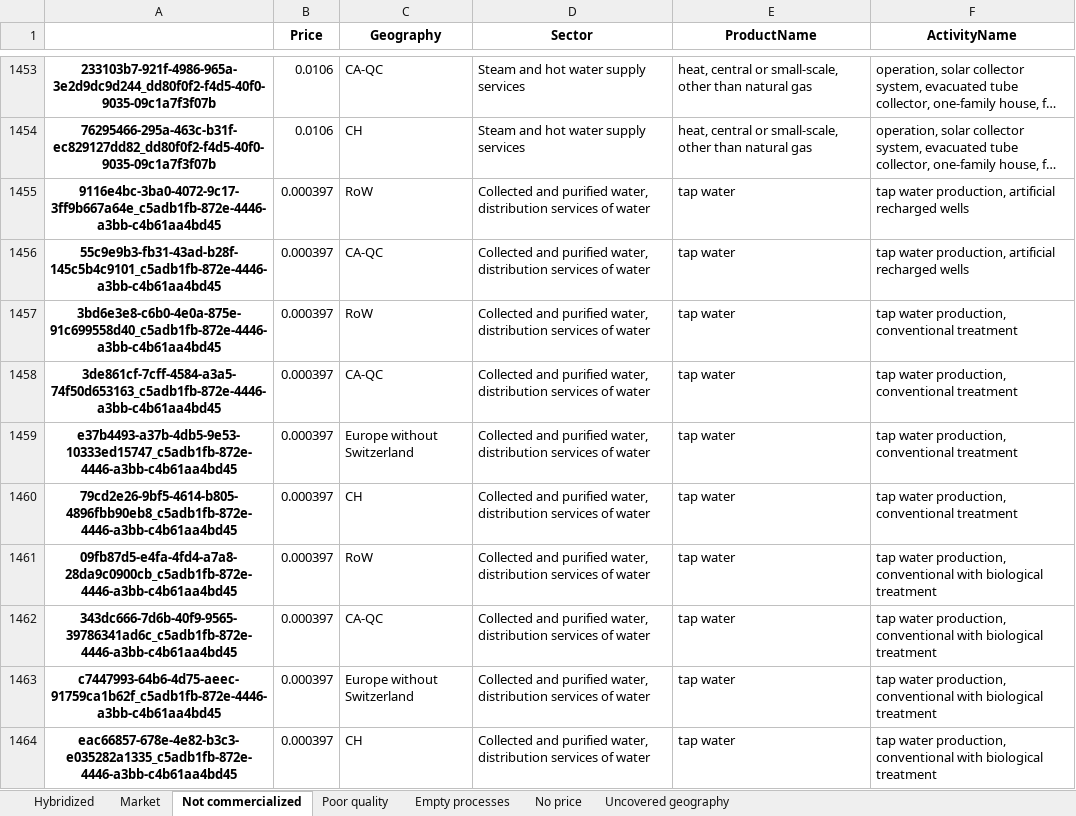
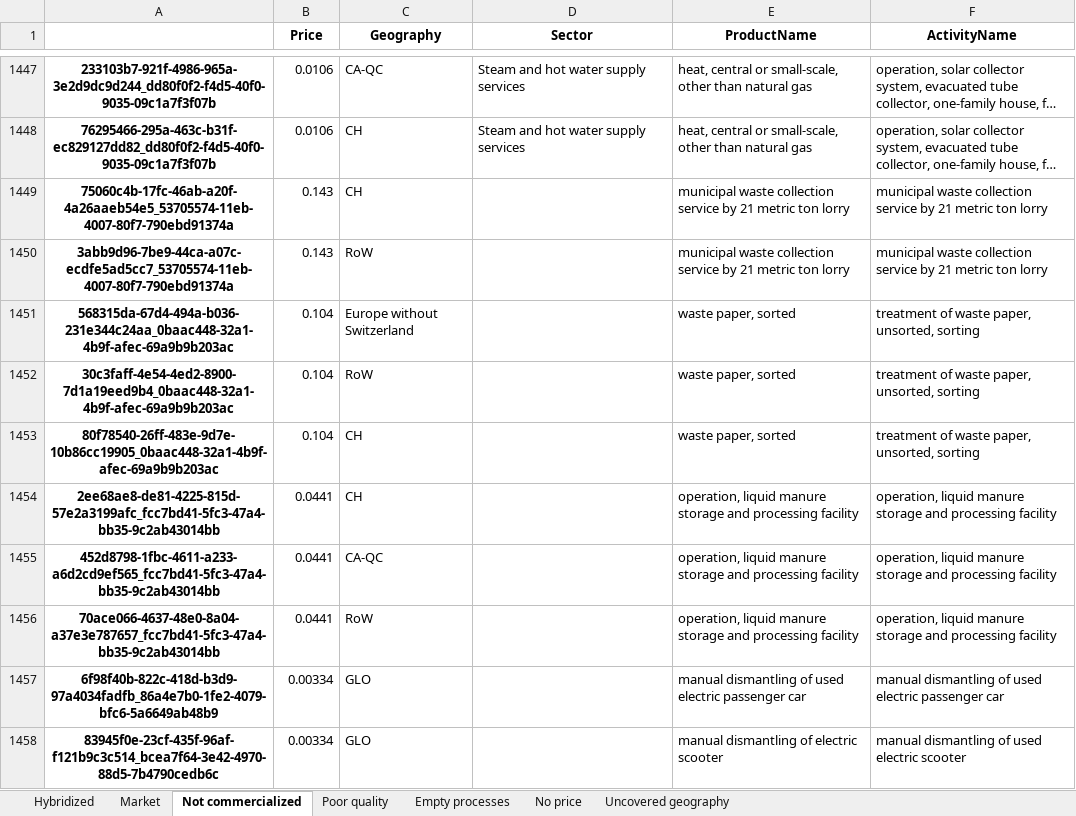
Before and after one commit to MaximeAgez/pylcaio, an Excel workbook: src/Data/eco3.3_exio2/Filter.xlsx, sheet Not commercialized, drawn as a sheet; only a part is shown, gaps mark what is left out; the shorter side is filled out with more unchanged rows; long unchanged cells end in …; values as stored, in another font and other column widths than the file's, no borders; the diff covers the shown part only; the diff names each change by its address in the sheet, - before the commit and + after, or states it on an @@ line.

Commit message:
Filter updated to now hybridize tap water

```diff
--- a/src/Data/eco3.3_exio2/Filter.xlsx (sheet Not commercialized)
+++ b/src/Data/eco3.3_exio2/Filter.xlsx (sheet Not commercialized)
-row 1455: 9116e4bc-3ba0-4072-9c17-3ff9b667a64e_c5adb1fb-872e-4446-a3bb-c4b61aa4bd45 | 0.000397 | RoW | Collected and purified water, distribution services of water | tap water | tap water production, artificial recharged wells
-row 1456: 55c9e9b3-fb31-43ad-b28f-145c5b4c9101_c5adb1fb-872e-4446-a3bb-c4b61aa4bd45 | 0.000397 | CA-QC | Collected and purified water, distribution services of water | tap water | tap water production, artificial recharged wells
-row 1457: 3bd6e3e8-c6b0-4e0a-875e-91c699558d40_c5adb1fb-872e-4446-a3bb-c4b61aa4bd45 | 0.000397 | RoW | Collected and purified water, distribution services of water | tap water | tap water production, conventional treatment
-row 1458: 3de861cf-7cff-4584-a3a5-74f50d653163_c5adb1fb-872e-4446-a3bb-c4b61aa4bd45 | 0.000397 | CA-QC | Collected and purified water, distribution services of water | tap water | tap water production, conventional treatment
-row 1459: e37b4493-a37b-4db5-9e53-10333ed15747_c5adb1fb-872e-4446-a3bb-c4b61aa4bd45 | 0.000397 | Europe without Switzerland | Collected and purified water, distribution services of water | tap water | tap water production, conventional treatment
-row 1460: 79cd2e26-9bf5-4614-b805-4896fbb90eb8_c5adb1fb-872e-4446-a3bb-c4b61aa4bd45 | 0.000397 | CH | Collected and purified water, distribution services of water | tap water | tap water production, conventional treatment
-row 1461: 09fb87d5-e4fa-4fd4-a7a8-28da9c0900cb_c5adb1fb-872e-4446-a3bb-c4b61aa4bd45 | 0.000397 | RoW | Collected and purified water, distribution services of water | tap water | tap water production, conventional with biological treatment
-row 1462: 343dc666-7d6b-40f9-9565-39786341ad6c_c5adb1fb-872e-4446-a3bb-c4b61aa4bd45 | 0.000397 | CA-QC | Collected and purified water, distribution services of water | tap water | tap water production, conventional with biological treatment
-row 1463: c7447993-64b6-4d75-aeec-91759ca1b62f_c5adb1fb-872e-4446-a3bb-c4b61aa4bd45 | 0.000397 | Europe without Switzerland | Collected and purified water, distribution services of water | tap water | tap water production, conventional with biological treatment
-row 1464: eac66857-678e-4e82-b3c3-e035282a1335_c5adb1fb-872e-4446-a3bb-c4b61aa4bd45 | 0.000397 | CH | Collected and purified water, distribution services of water | tap water | tap water production, conventional with biological treatment
```
Also changed, not shown: 41 removed rows elsewhere in this sheet, sheet Hybridized, sheet Poor quality, sheet Market.
